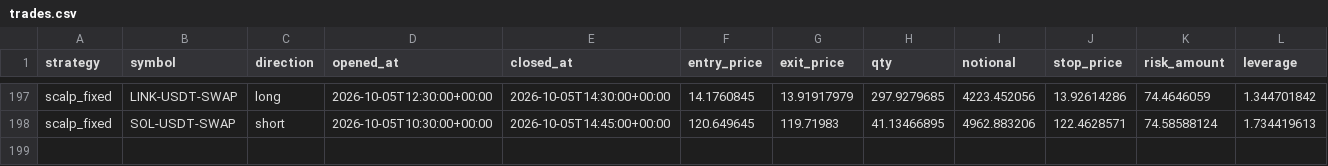
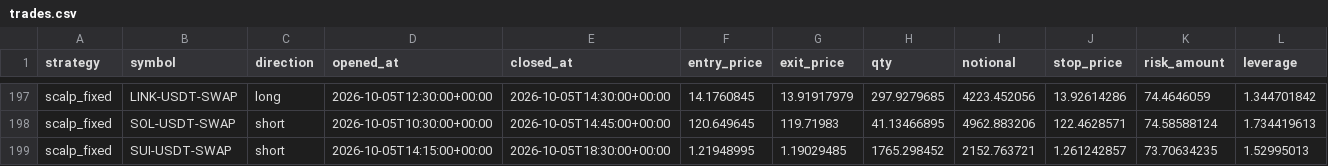
Before and after one commit to klonnist/crypto-paper-bot, a CSV file: ledgers_scalp/scalp_fixed/trades.csv, drawn as a sheet; only a part is shown, gaps mark what is left out; rows hold the shown columns only; the diff names each change by its address in the sheet, - before the commit and + after, or states it on an @@ line.

```diff
--- a/ledgers_scalp/scalp_fixed/trades.csv
+++ b/ledgers_scalp/scalp_fixed/trades.csv
+row 199: scalp_fixed | SUI-USDT-SWAP | short | 2026-10-05T14:15:00+00:00 | 2026-10-05T18:30:00+00:00 | 1.21948995 | 1.19029485 | 1765.298452 | 2152.763721 | 1.261242857 | 73.70634235 | 1.52995013
```
Also changed, not shown: ledgers_scalp/scalp_fixed/equity.csv, ledgers_scalp/scalp_patient/equity.csv, 7 other files.
